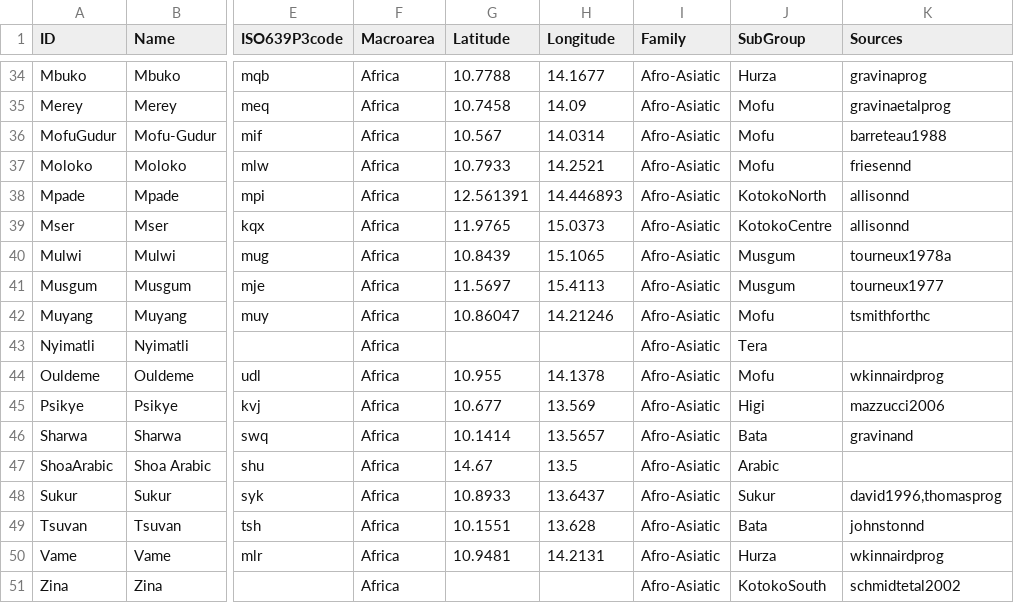
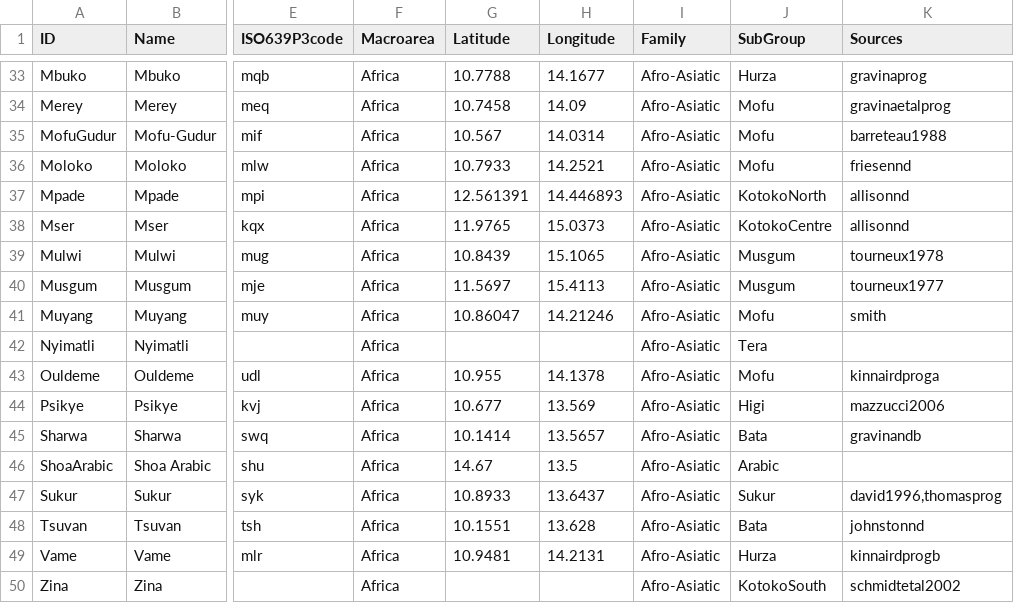
Before and after one commit to lexibank/gravinachadic, a CSV file: cldf/languages.csv, drawn as a sheet; only a part is shown, gaps mark what is left out; addresses are those after the commit; the diff covers the shown part only; the diff names each change by its address in the sheet, - before the commit and + after, or states it on an @@ line.

```diff
--- a/cldf/languages.csv
+++ b/cldf/languages.csv
-K39 (Sources): tourneux1978a
+K39 (Sources): tourneux1978
-K41 (Sources): tsmithforthc
+K41 (Sources): smith
-K43 (Sources): wkinnairdprog
+K43 (Sources): kinnairdproga
-K45 (Sources): gravinand
+K45 (Sources): gravinandb
-K49 (Sources): wkinnairdprog
+K49 (Sources): kinnairdprogb
```
Also changed, not shown: 1 removed row and 8 edited cells elsewhere in this file, etc/languages.tsv, 13 other files.
